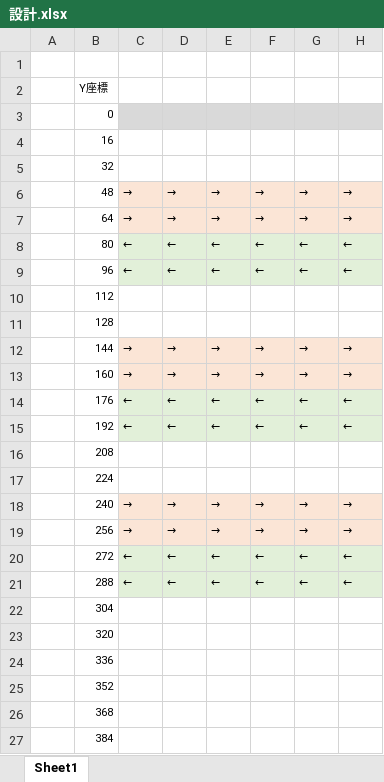
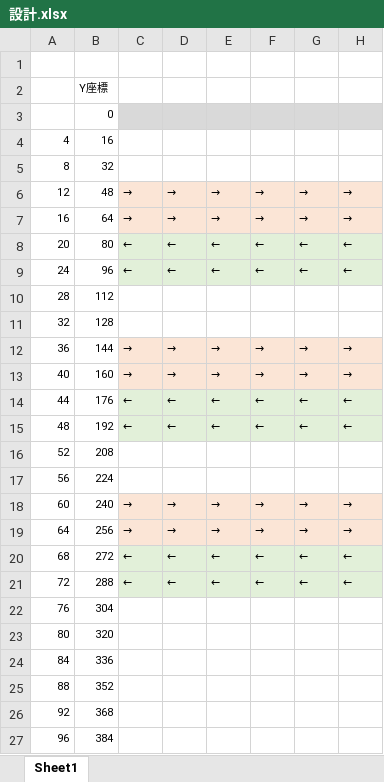
Before and after one commit to miyabimorino/sht01, an Excel workbook: doc/設計.xlsx, sheet Sheet1, drawn as a sheet; only a part is shown; values as stored, in another font and other column widths than the file's, no borders; the diff names each change by its address in the sheet, - before the commit and + after, or states it on an @@ line.

```diff
--- a/doc/設計.xlsx (sheet Sheet1)
+++ b/doc/設計.xlsx (sheet Sheet1)
-A4: (empty)
+A4: 4
-A5: (empty)
+A5: 8
-A6: (empty)
+A6: 12
-A7: (empty)
+A7: 16
-A8: (empty)
+A8: 20
-A9: (empty)
+A9: 24
-A10: (empty)
+A10: 28
-A11: (empty)
+A11: 32
-A12: (empty)
+A12: 36
-A13: (empty)
+A13: 40
-A14: (empty)
+A14: 44
-A15: (empty)
+A15: 48
-A16: (empty)
+A16: 52
-A17: (empty)
+A17: 56
-A18: (empty)
+A18: 60
-A19: (empty)
+A19: 64
-A20: (empty)
+A20: 68
-A21: (empty)
+A21: 72
-A22: (empty)
+A22: 76
-A23: (empty)
+A23: 80
-A24: (empty)
+A24: 84
-A25: (empty)
+A25: 88
-A26: (empty)
+A26: 92
-A27: (empty)
+A27: 96
```
Also changed, not shown: 1 other file.
